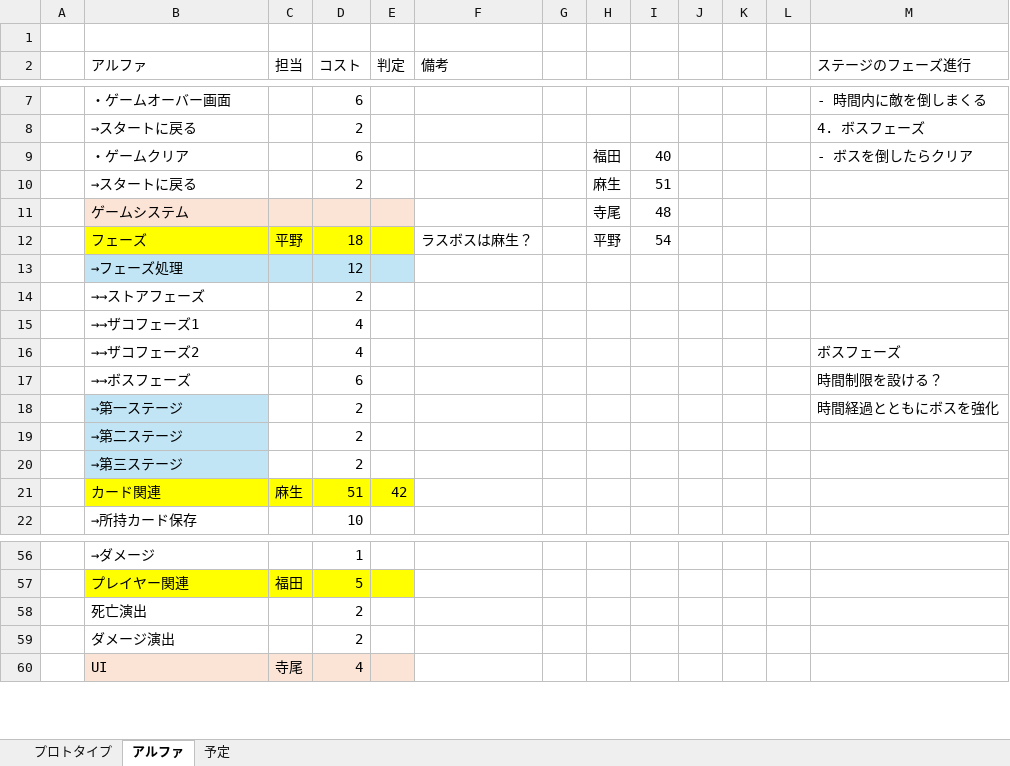
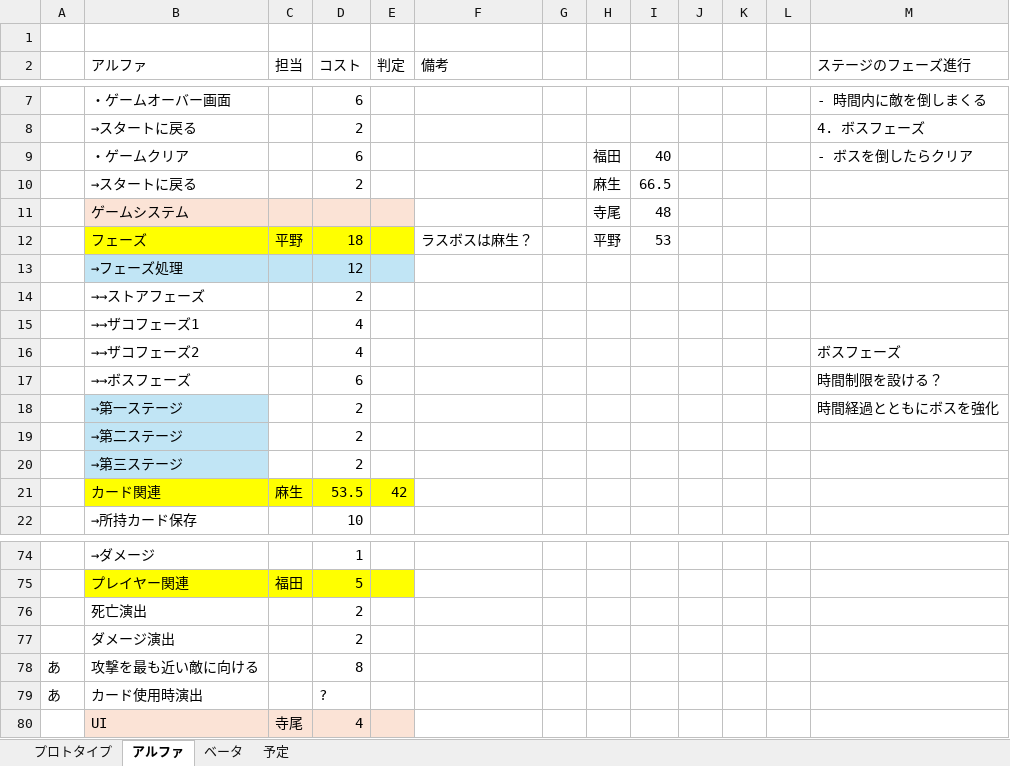
Before and after one commit to asohiroto/http_team, an Excel workbook: DAT_cost.xlsx, sheet アルファ, drawn as a sheet; only a part is shown, gaps mark what is left out; values as stored, in another font and other column widths than the file's, no borders; the diff covers the shown part only; the diff names each change by its address in the sheet, - before the commit and + after, or states it on an @@ line.

```diff
--- a/DAT_cost.xlsx (sheet アルファ)
+++ b/DAT_cost.xlsx (sheet アルファ)
+sheet tab: ベータ
-I10: 51
+I10: 66.5
-I12: 54
+I12: 53
-D21 (コスト): 51
+D21 (コスト): 53.5
+row 78: あ | 攻撃を最も近い敵に向ける |  | 8
+row 79: あ | カード使用時演出 |  | ?
```
Also changed, not shown: 18 added rows and 2 edited cells elsewhere in this sheet, sheet プロトタイプ.
